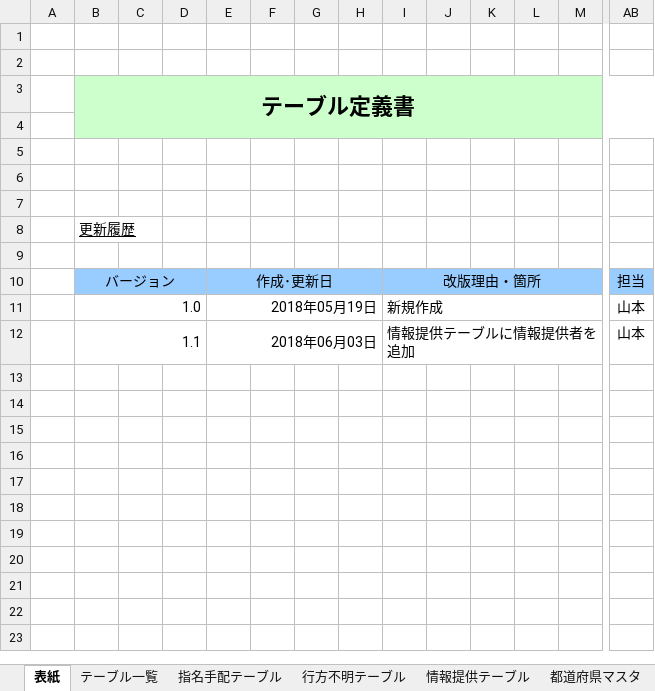
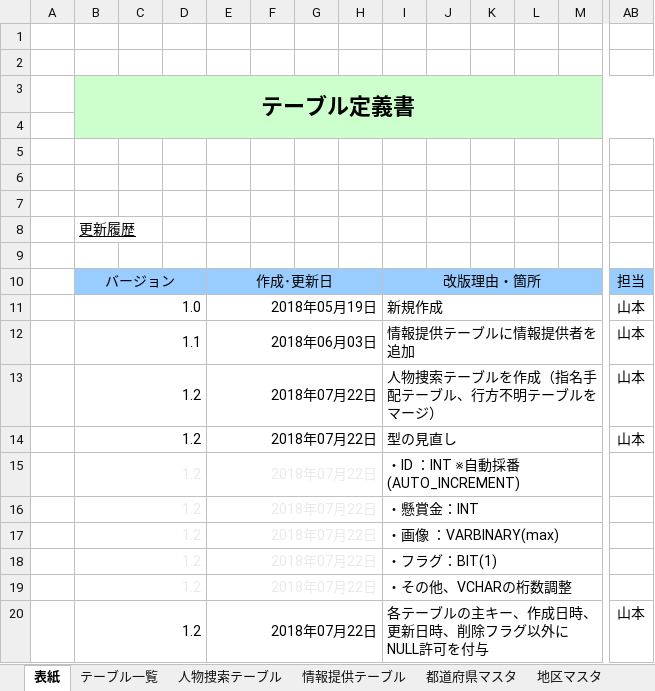
Before and after one commit to shoutaYamamotoMP/msPlanning, an Excel workbook: 02_人物捜索アプリ/01_設計書/03_テーブル定義書/人物捜索アプリ_テーブル定義書.xlsx, sheet 表紙, drawn as a sheet; only a part is shown, gaps mark what is left out; values as stored, in another font and other column widths than the file's, no borders; rows hold the shown columns only; the diff names each change by its address in the sheet, - before the commit and + after, or states it on an @@ line.

Commit message:
2018/07/22 型の見直し等を実施

```diff
--- a/02_人物捜索アプリ/01_設計書/03_テーブル定義書/人物捜索アプリ_テーブル定義書.xlsx (sheet 表紙)
+++ b/02_人物捜索アプリ/01_設計書/03_テーブル定義書/人物捜索アプリ_テーブル定義書.xlsx (sheet 表紙)
+sheet tab: 人物捜索テーブル
+row 13:  | 1.2 |  |  | 2018年07月22日 |  |  |  | 人物捜索テーブルを作成（指名手配テーブル、行方不明テーブルをマージ） |  |  |  |  | 山本
+row 14:  | 1.2 |  |  | 2018年07月22日 |  |  |  | 型の見直し |  |  |  |  | 山本
+row 15:  | 1.2 |  |  | 2018年07月22日 |  |  |  | ・ID ：INT ※自動採番(AUTO_INCREMENT)
+row 16:  | 1.2 |  |  | 2018年07月22日 |  |  |  | ・懸賞金：INT
+row 17:  | 1.2 |  |  | 2018年07月22日 |  |  |  | ・画像 ：VARBINARY(max)
+row 18:  | 1.2 |  |  | 2018年07月22日 |  |  |  | ・フラグ：BIT(1)
+row 19:  | 1.2 |  |  | 2018年07月22日 |  |  |  | ・その他、VCHARの桁数調整
+row 20:  | 1.2 |  |  | 2018年07月22日 |  |  |  | 各テーブルの主キー、作成日時、更新日時、削除フラグ以外にNULL許可を付与 |  |  |  |  | 山本
```
Also changed, not shown: sheet テーブル一覧, sheet 情報提供テーブル, sheet コードマスタ, sheet 地区マスタ, sheet 都道府県マスタ, other sheet tabs.
